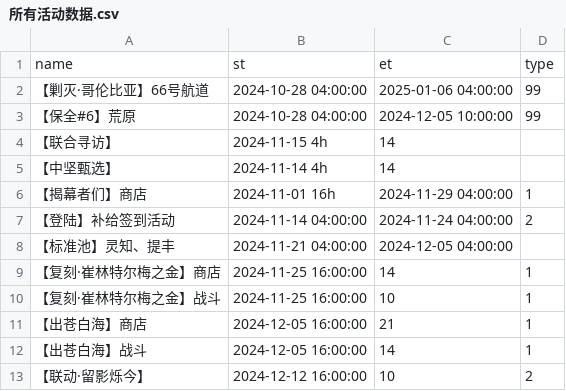
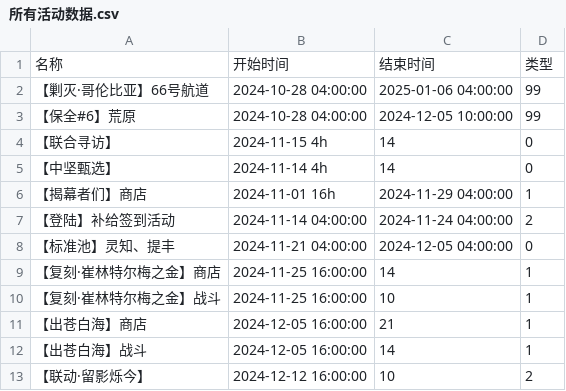
Before and after one commit to Zrief/GanttKnights, a CSV file: 所有活动数据.csv, drawn as a sheet; only a part is shown; the diff covers the shown part only.

```diff
--- a/所有活动数据.csv
+++ b/所有活动数据.csv
@@ -1,9 +1,9 @@
-name,st,et,type
+名称,开始时间,结束时间,类型
 【剿灭·哥伦比亚】66号航道,2024-10-28 04:00:00,2025-01-06 04:00:00,99
 【保全#6】荒原,2024-10-28 04:00:00,2024-12-05 10:00:00,99
-【联合寻访】,2024-11-15 4h,14,
-【中坚甄选】,2024-11-14 4h,14,
+【联合寻访】,2024-11-15 4h,14,0
+【中坚甄选】,2024-11-14 4h,14,0
 【揭幕者们】商店,2024-11-01 16h,2024-11-29 04:00:00,1
 【登陆】补给签到活动,2024-11-14 04:00:00,2024-11-24 04:00:00,2
-【标准池】灵知、提丰,2024-11-21 04:00:00,2024-12-05 04:00:00,
+【标准池】灵知、提丰,2024-11-21 04:00:00,2024-12-05 04:00:00,0
 【复刻·崔林特尔梅之金】商店,2024-11-25 16:00:00,14,1
```
Also changed, not shown: 2 added rows and 11 edited cells elsewhere in this file, 12 other files.
